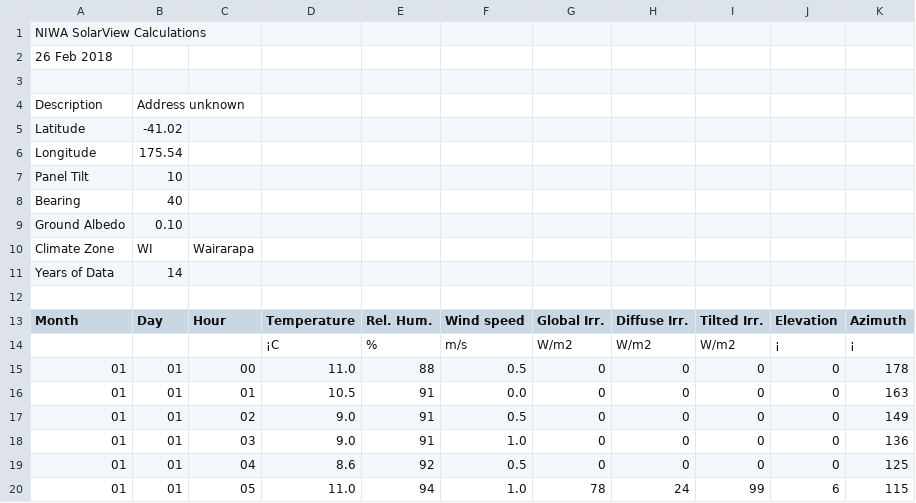
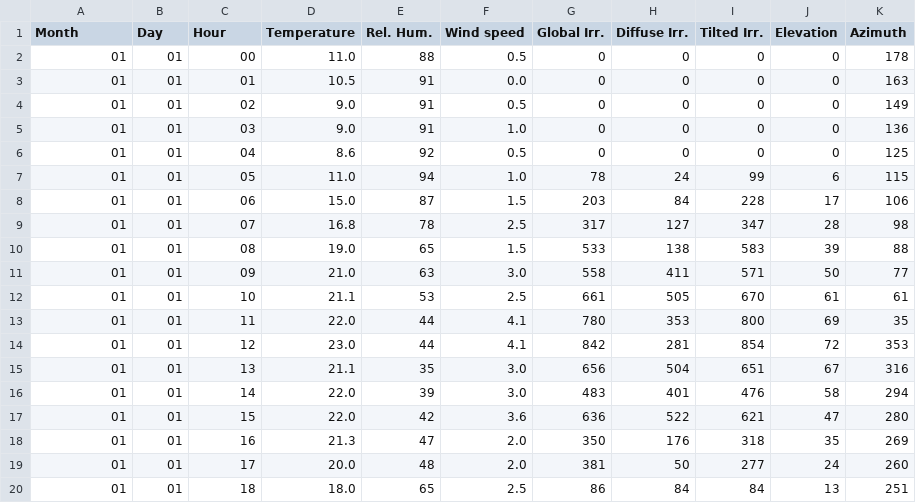
Before and after one commit to Rincey/SolarView, a CSV file: tilt10-north40.csv, drawn as a sheet; only a part is shown; the shorter side is filled out with more unchanged rows; the diff names each change by its address in the sheet, - before the commit and + after, or states it on an @@ line.

```diff
--- a/tilt10-north40.csv
+++ b/tilt10-north40.csv
-row 1: NIWA SolarView Calculations
-row 2: 26 Feb 2018
-row 3: (empty)
-row 4: Description | Address unknown
-row 5: Latitude | -41.02
-row 6: Longitude | 175.54
-row 7: Panel Tilt | 10
-row 8: Bearing | 40
-row 9: Ground Albedo | 0.10
-row 10: Climate Zone | WI | Wairarapa
-row 11: Years of Data | 14
-row 12: (empty)
-row 14:  |  |  | ¡C | % | m/s | W/m2 | W/m2 | W/m2 | ¡ | ¡
```
Also changed, not shown: tilt10-north10.csv, tilt10-north20.csv, 50 other files.
